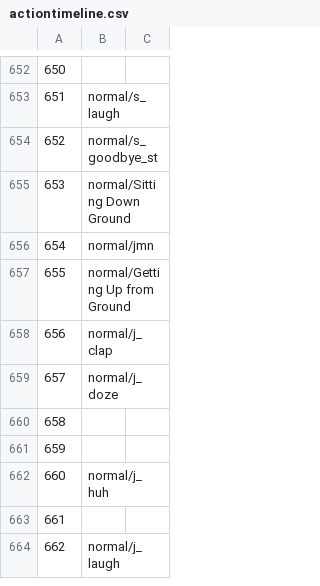
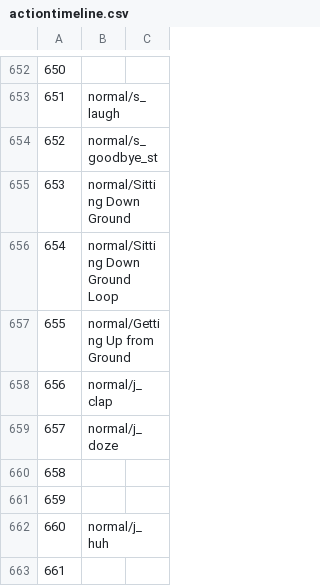
Before and after one commit to imchillin/CMTool, a CSV file: FFXIVTool/Resources/actiontimeline.csv, drawn as a sheet; only a part is shown, gaps mark what is left out; the shorter side is filled out with more unchanged rows; the diff names each change by its address in the sheet, - before the commit and + after, or states it on an @@ line.

Commit message:
Fixed a name for certain action

```diff
--- a/FFXIVTool/Resources/actiontimeline.csv
+++ b/FFXIVTool/Resources/actiontimeline.csv
-B656: normal/jmn
+B656: normal/Sitting Down Ground Loop
```
